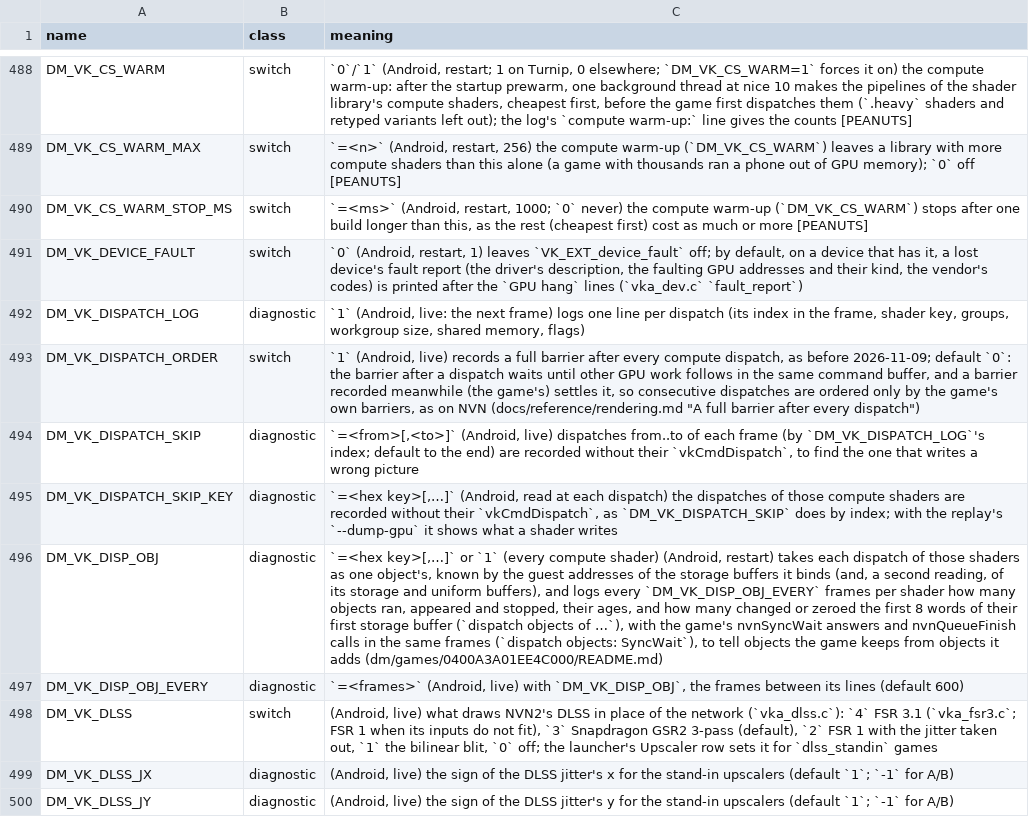
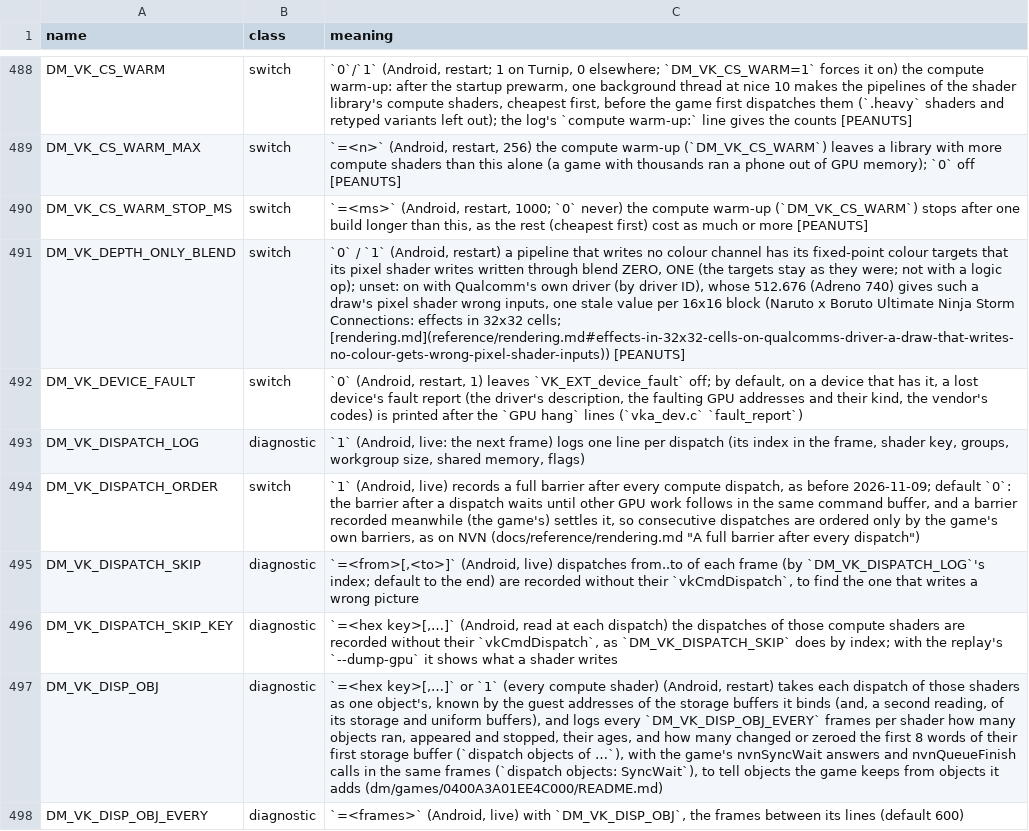
Before and after one commit to codetz7/peanuts-native, a TSV file: docs/env_switches.tsv, drawn as a sheet; only a part is shown, gaps mark what is left out; the shorter side is filled out with more unchanged rows; the diff names each change by its address in the sheet, - before the commit and + after, or states it on an @@ line.

Commit message:
Android: blend the targets of draws that write no colour on Qualcomm's driver
Qualcomm's own driver (512.676, Adreno 740) gives a draw that writes no
colour channel wrong pixel shader inputs: every pixel of a 16x16 block
reads one stale value. The draw's position, its depth export and its
texture reads are right; only the varyings are wrong.

In NARUTO X BORUTO Ultimate Ninja STORM CONNECTIONS the effects pass
begins with reduction_downsamp_z, which writes a half-size depth from a
sample of the scene depth at a UV from its varying, with every colour
channel masked. The effects test against that depth, so they came out in
32x32 cells on the system driver and whole on Turnip. Hand-edited
shaders showed it: a sample at a UV made from gl_FragCoord is exact, the
varying written as depth is wrong in every channel, and a pixel shader
without DepthReplacing that discards on the varying is wrong the same
way. With every channel written through blend ZERO, ONE it is right.

DM_VK_DEPTH_ONLY_BLEND (on with Qualcomm's own driver, by driver ID; an
[auto] rule): a pipeline whose colour targets have every channel masked
writes each target its pixel shader writes, if fixed point and
blendable, through blend ZERO, ONE, which leaves it as it was. Float and
integer targets, and pipelines without a colour target, are drawn as
asked.

```diff
--- a/docs/env_switches.tsv
+++ b/docs/env_switches.tsv
+row 491: DM_VK_DEPTH_ONLY_BLEND | switch | `0` / `1` (Android, restart) a pipeline that writes no colour channel has its fixed-point colour targets that its pixel shader writes written through blend ZERO, ONE (the targets stay as they were; not with a logic op); unset: on with Qualcomm's own driver (by driver ID), whose 512.676 (Adreno 740) gives such a draw's pixel shader wrong inputs, one stale value per 16x16 block (Naruto x Boruto Ultimate Ninja Storm Connections: effects in 32x32 cells; [rendering.md](reference/rendering.md#effects-in-32x32-cells-on-qualcomms-driver-a-draw-that-writes-no-colour-gets-wrong-pixel-shader-inputs)) [PEANUTS]
```
Also changed, not shown: docs/advanced_settings.tsv, 9 other files.
